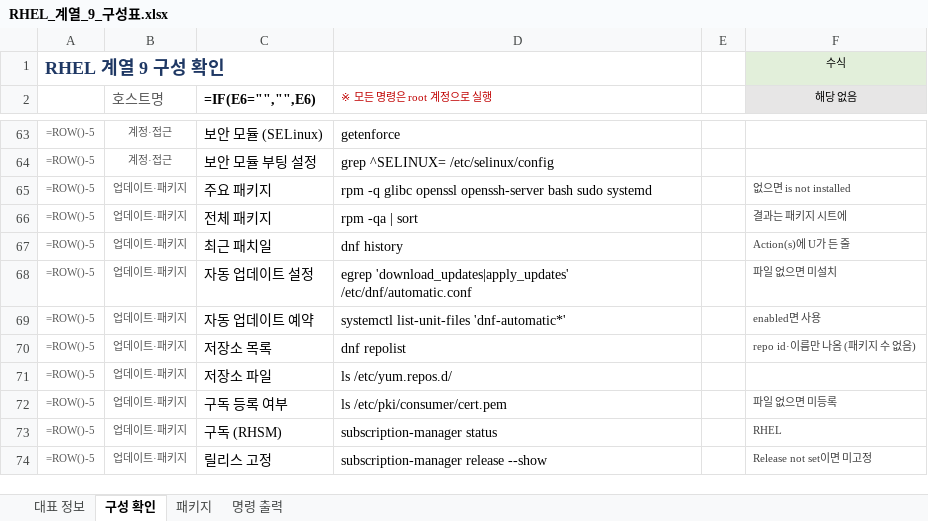
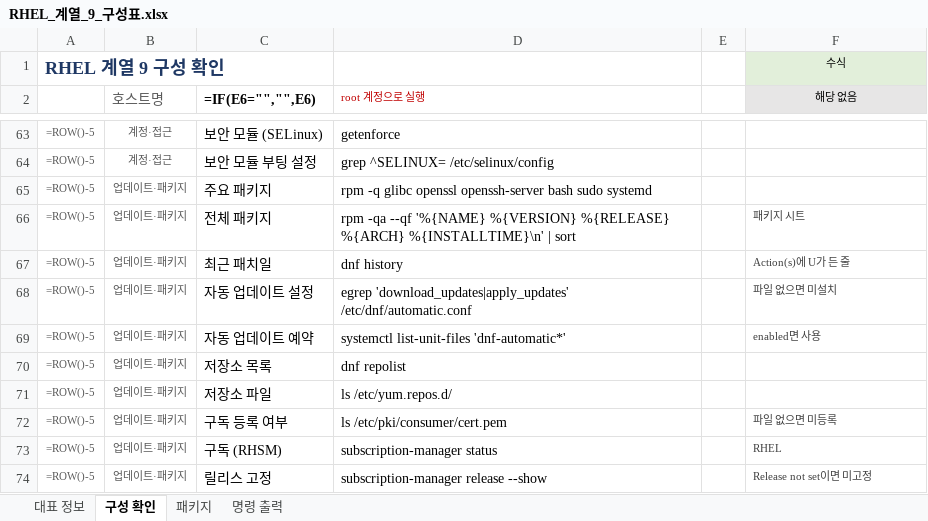
Before and after one commit to shbang0701/claude-test, an Excel workbook: 04_RHEL_구성표/RHEL_계열_9_구성표.xlsx, sheet 구성 확인, drawn as a sheet; only a part is shown, gaps mark what is left out; values as stored, in another font and other column widths than the file's, no borders; formulas without a stored value are shown as written; the diff covers the shown part only; the diff names each change by its address in the sheet, - before the commit and + after, or states it on an @@ line.

```diff
--- a/04_RHEL_구성표/RHEL_계열_9_구성표.xlsx (sheet 구성 확인)
+++ b/04_RHEL_구성표/RHEL_계열_9_구성표.xlsx (sheet 구성 확인)
-D2: ※ 모든 명령은 root 계정으로 실행
+D2: root 계정으로 실행
-F65 (해당 없음): 없으면 is not installed
+F65 (해당 없음): (empty)
-D66 (root 계정으로 실행): rpm -qa | sort
+D66 (root 계정으로 실행): rpm -qa --qf '%{NAME} %{VERSION} %{RELEASE} %{ARCH} %{INSTALLTIME}\n' | sort
-F66 (해당 없음): 결과는 패키지 시트에
+F66 (해당 없음): 패키지 시트
-F70 (해당 없음): repo id·이름만 나옴 (패키지 수 없음)
+F70 (해당 없음): (empty)
```
Also changed, not shown: 7 edited cells elsewhere in this sheet, sheet 패키지, 04_RHEL_구성표/RHEL_계열_7_구성표.xlsx, 04_RHEL_구성표/RHEL_계열_8_구성표.xlsx, 1 other file.
